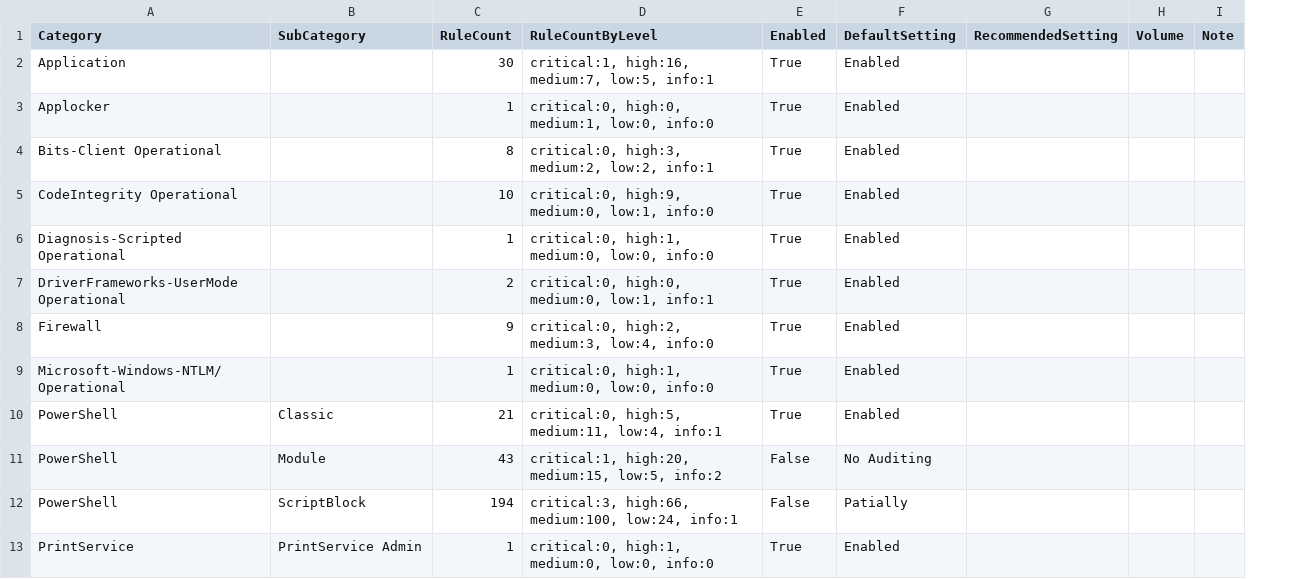
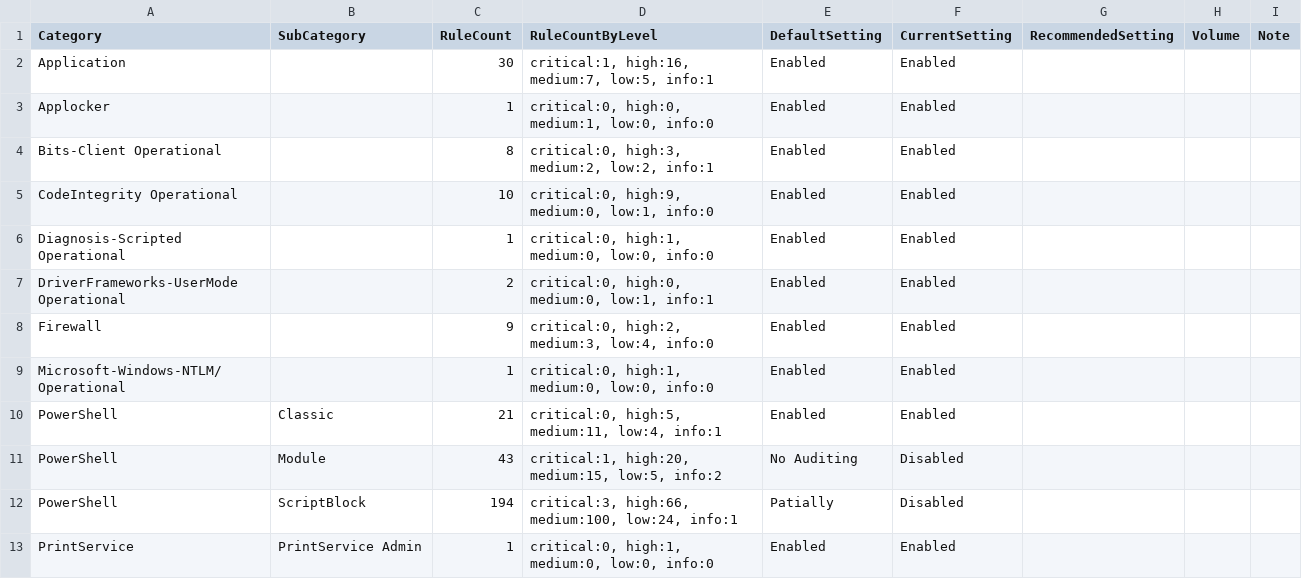
Before and after one commit to fukusuket/EventLog-Baseline-Guide, a CSV file: data/Microsoft_Client/WELA-Audit-Result.csv, drawn as a sheet; only a part is shown; removed rows and columns are numbered as before the commit, all else as after; the diff names each change by its address in the sheet, - before the commit and + after, or states it on an @@ line.

```diff
--- a/data/Microsoft_Client/WELA-Audit-Result.csv
+++ b/data/Microsoft_Client/WELA-Audit-Result.csv
-column E (Enabled), rows 2-13: True | True | True | True | True | True | True | True | True | False | False | True
+column F (CurrentSetting), rows 2-13: Enabled | Enabled | Enabled | Enabled | Enabled | Enabled | Enabled | Enabled | Enabled | Disabled | Disabled | Enabled
```
Also changed, not shown: 2 other files.
